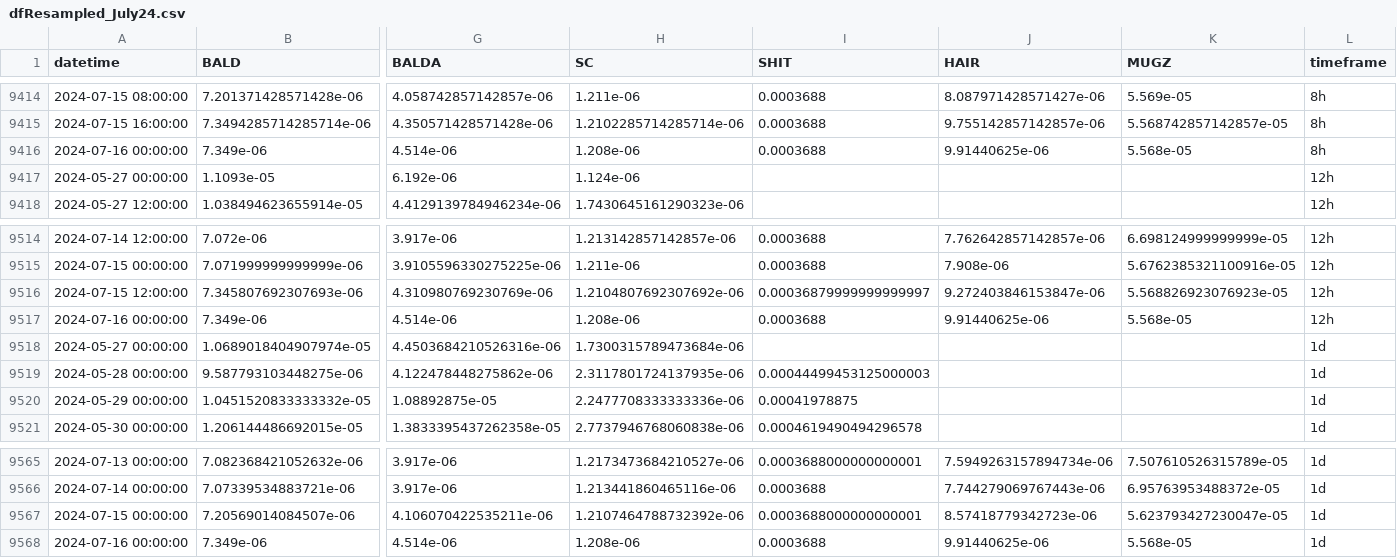
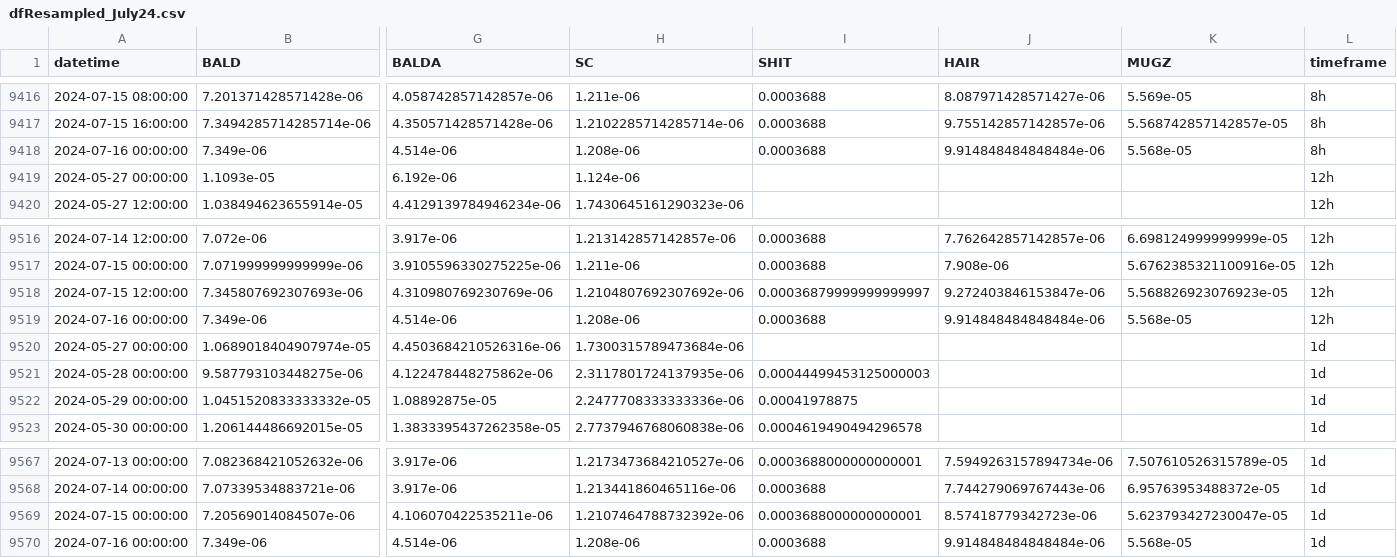
Before and after one commit to B4k469420/MADAlphaSummary, a CSV file: data/dfResampled_July24.csv, drawn as a sheet; only a part is shown, gaps mark what is left out; addresses are those after the commit; the diff covers the shown part only; the diff names each change by its address in the sheet, - before the commit and + after, or states it on an @@ line.

```diff
--- a/data/dfResampled_July24.csv
+++ b/data/dfResampled_July24.csv
-J9418 (HAIR): 9.91440625e-06
+J9418 (HAIR): 9.914848484848484e-06
-J9519 (HAIR): 9.91440625e-06
+J9519 (HAIR): 9.914848484848484e-06
-J9570 (HAIR): 9.91440625e-06
+J9570 (HAIR): 9.914848484848484e-06
```
Also changed, not shown: 2 added rows and 6 edited cells elsewhere in this file.
